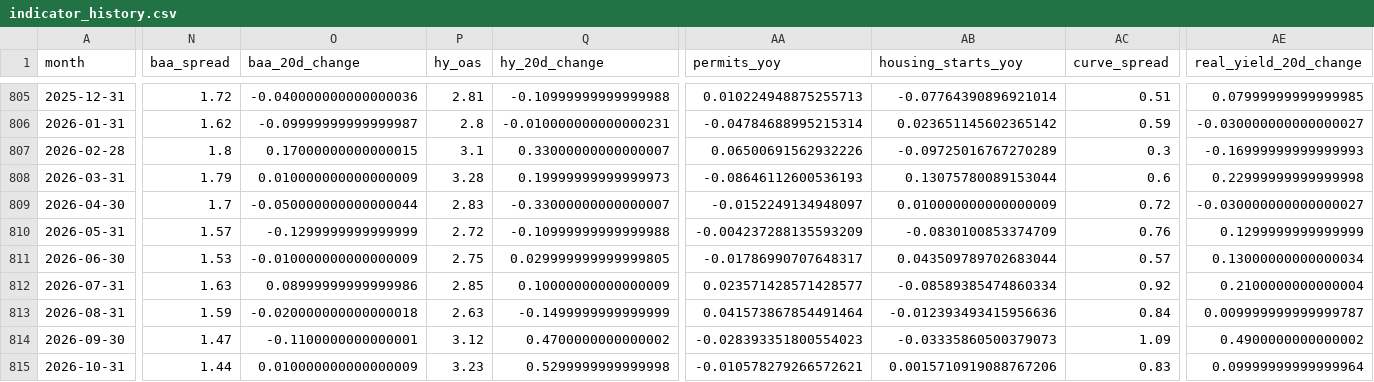
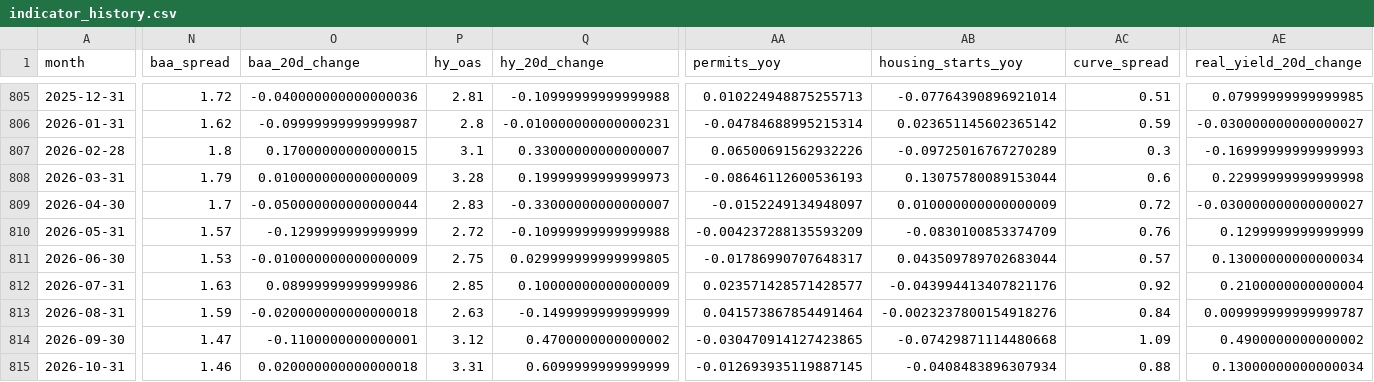
Before and after one commit to mattmattheisen/deterministic-recession-monitor, a CSV file: outputs/indicator_history.csv, drawn as a sheet; only a part is shown, gaps mark what is left out; the diff covers the shown part only; the diff names each change by its address in the sheet, - before the commit and + after, or states it on an @@ line.

```diff
--- a/outputs/indicator_history.csv
+++ b/outputs/indicator_history.csv
-AB812 (housing_starts_yoy): -0.08589385474860334
+AB812 (housing_starts_yoy): -0.043994413407821176
-AB813 (housing_starts_yoy): -0.012393493415956636
+AB813 (housing_starts_yoy): -0.0023237800154918276
-AA814 (permits_yoy): -0.028393351800554023
+AA814 (permits_yoy): -0.030470914127423865
-AB814 (housing_starts_yoy): -0.03335860500379073
+AB814 (housing_starts_yoy): -0.07429871114480668
-N815 (baa_spread): 1.44
+N815 (baa_spread): 1.46
-O815 (baa_20d_change): 0.010000000000000009
+O815 (baa_20d_change): 0.020000000000000018
-P815 (hy_oas): 3.23
+P815 (hy_oas): 3.31
-Q815 (hy_20d_change): 0.5299999999999998
+Q815 (hy_20d_change): 0.6099999999999999
-AA815 (permits_yoy): -0.010578279266572621
+AA815 (permits_yoy): -0.012693935119887145
-AB815 (housing_starts_yoy): 0.0015710919088767206
+AB815 (housing_starts_yoy): -0.0408483896307934
-AC815 (curve_spread): 0.83
+AC815 (curve_spread): 0.88
-AE815 (real_yield_20d_change): 0.09999999999999964
+AE815 (real_yield_20d_change): 0.13000000000000034
```
Also changed, not shown: 1 edited cell elsewhere in this file, 27 other files.
